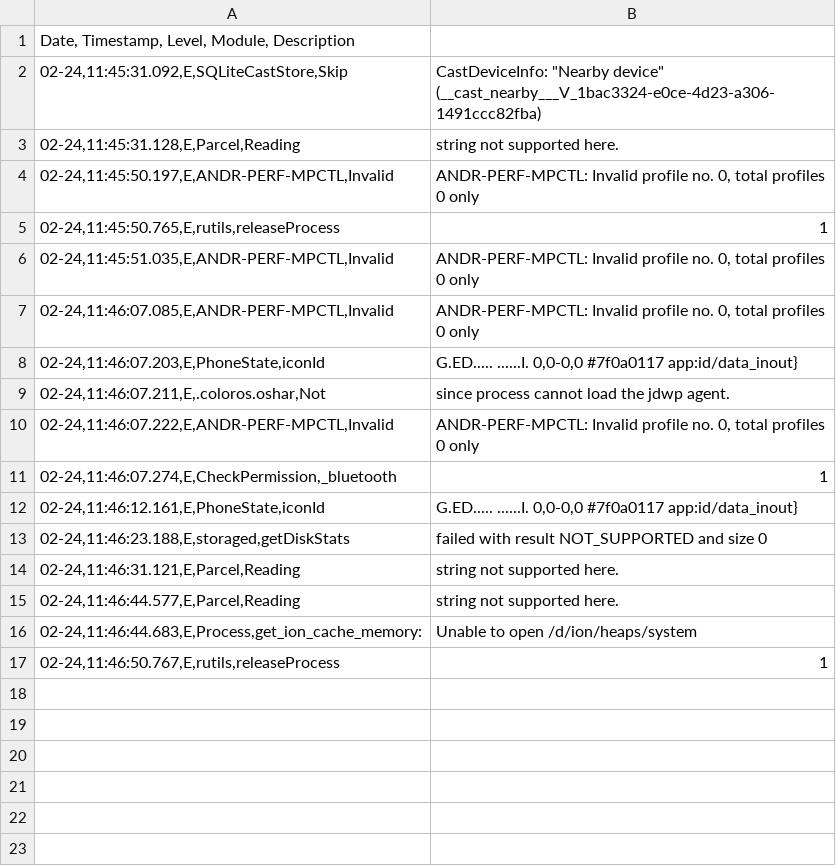
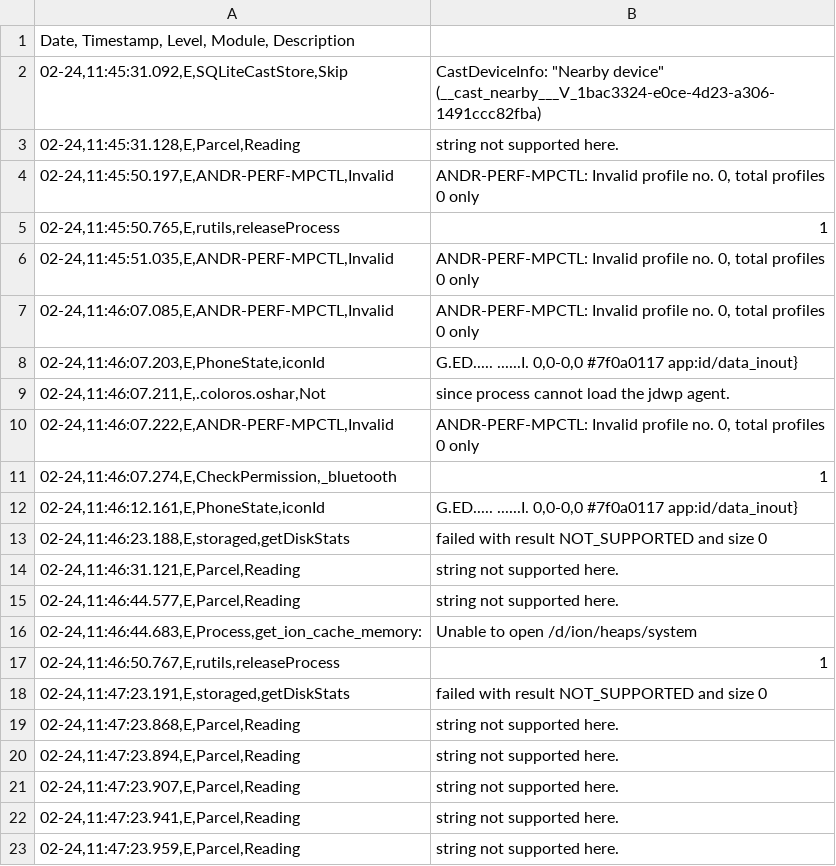
Before and after one commit to sumitmalik39/sumit, a CSV file: smartheal_log14-02.csv, drawn as a sheet; the diff names each change by its address in the sheet, - before the commit and + after, or states it on an @@ line.

Commit message:
smartheal_log.csv

```diff
--- a/smartheal_log14-02.csv
+++ b/smartheal_log14-02.csv
+row 18: 02-24,11:47:23.191,E,storaged,getDiskStats | failed with result NOT_SUPPORTED and size 0
+row 19: 02-24,11:47:23.868,E,Parcel,Reading | string not supported here.
+row 20: 02-24,11:47:23.894,E,Parcel,Reading | string not supported here.
+row 21: 02-24,11:47:23.907,E,Parcel,Reading | string not supported here.
+row 22: 02-24,11:47:23.941,E,Parcel,Reading | string not supported here.
+row 23: 02-24,11:47:23.959,E,Parcel,Reading | string not supported here.
```
